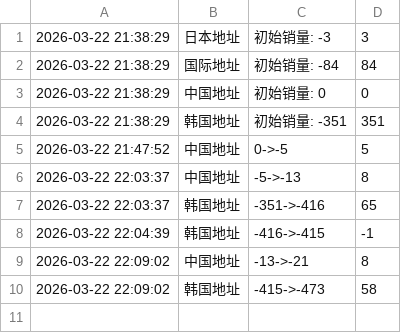
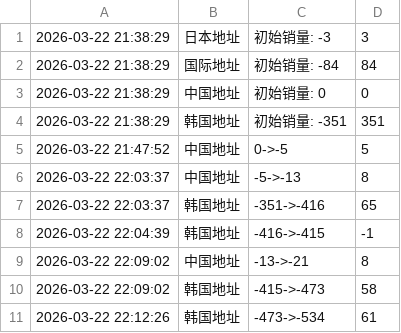
Before and after one commit to kuuritt/JIUNG, a CSV file: JIUNG_VDC.csv, drawn as a sheet; the diff names each change by its address in the sheet, - before the commit and + after, or states it on an @@ line.

Commit message:
自动更新数据 2026-03-22 22:12:27

```diff
--- a/JIUNG_VDC.csv
+++ b/JIUNG_VDC.csv
+row 11: 2026-03-22 22:12:26 | 韩国地址 | -473->-534 | 61
```
